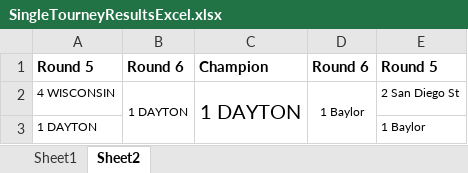
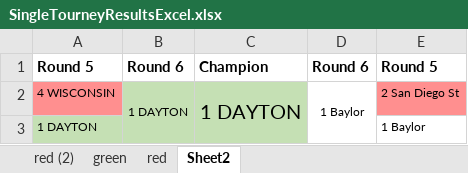
Before and after one commit to utesfan13/NCAAB_2020_MarchMadness_Predictions, an Excel workbook: SingleTourneyResultsExcel.xlsx, sheet Sheet2, drawn as a sheet; values as stored, in another font and other column widths than the file's, no borders; the diff names each change by its address in the sheet, - before the commit and + after, or states it on an @@ line.

```diff
--- a/SingleTourneyResultsExcel.xlsx (sheet Sheet2)
+++ b/SingleTourneyResultsExcel.xlsx (sheet Sheet2)
-sheet tab: Sheet1
+sheet tab: green
+sheet tab: red (2)
+sheet tab: red
-A2 fill: none
+A2 fill: #FF8F8F
-B2:C2 fill: none
+B2:C2 fill: #C5E0B4
-E2 fill: none
+E2 fill: #FF8F8F
-A3:C3 fill: none
+A3:C3 fill: #C5E0B4
```
Also changed, not shown: sheet green, 6 other files.
